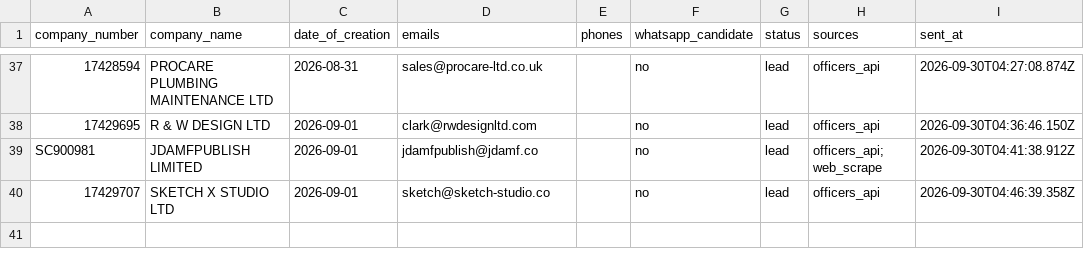
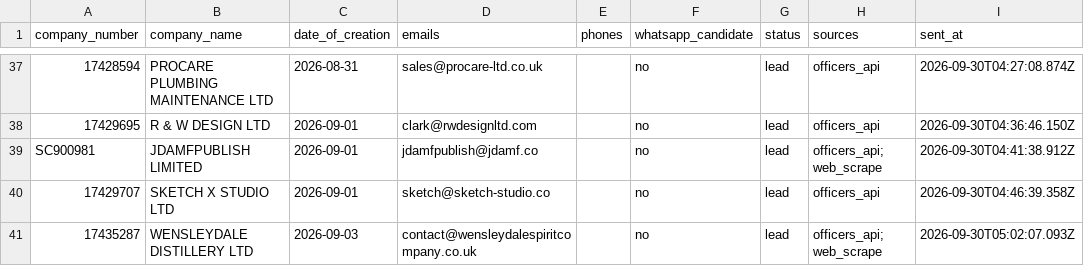
Before and after one commit to ops551/data-pipeline-test, a CSV file: sent_leads.csv, drawn as a sheet; only a part is shown, gaps mark what is left out.

```diff
--- a/sent_leads.csv
+++ b/sent_leads.csv
@@ -40 +40,2 @@ SC900981,JDAMFPUBLISH LIMITED,2026-09-01,jdamfpublish@jdamf.co,,no,lead,officers
 17429707,SKETCH X STUDIO LTD,2026-09-01,sketch@sketch-studio.co,,no,lead,officers_api,2026-09-30T04:46:39.358Z
+17435287,WENSLEYDALE DISTILLERY LTD,2026-09-03,contact@wensleydalespiritcompany.co.uk,,no,lead,officers_api; web_scrape,2026-09-30T05:02:07.093Z
```
Also changed, not shown: candidates.csv, enriched.csv, 1 other file.
